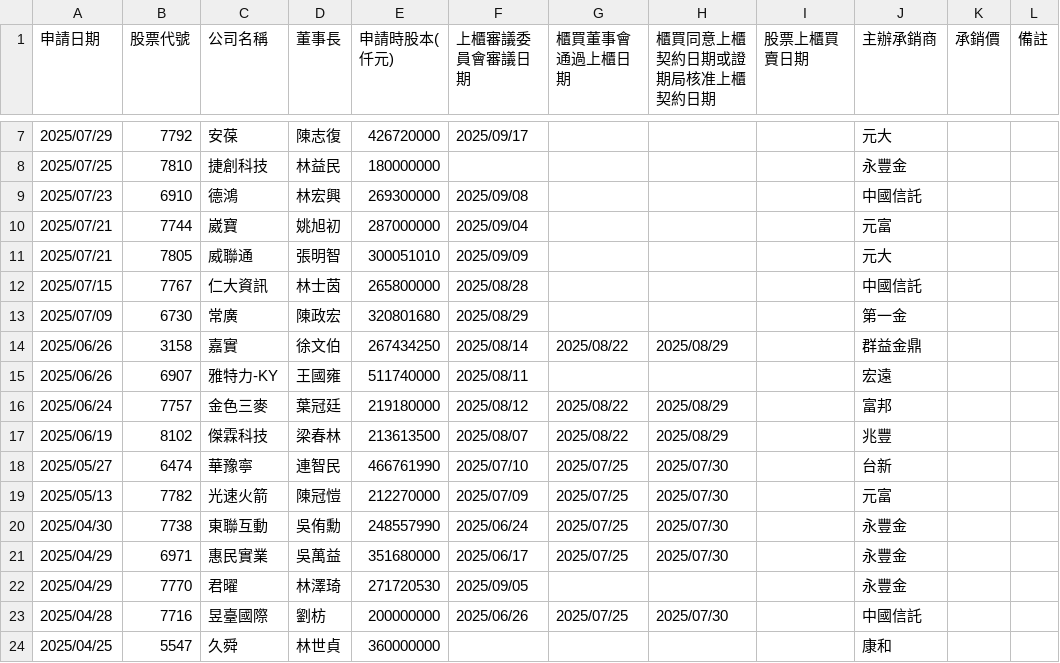
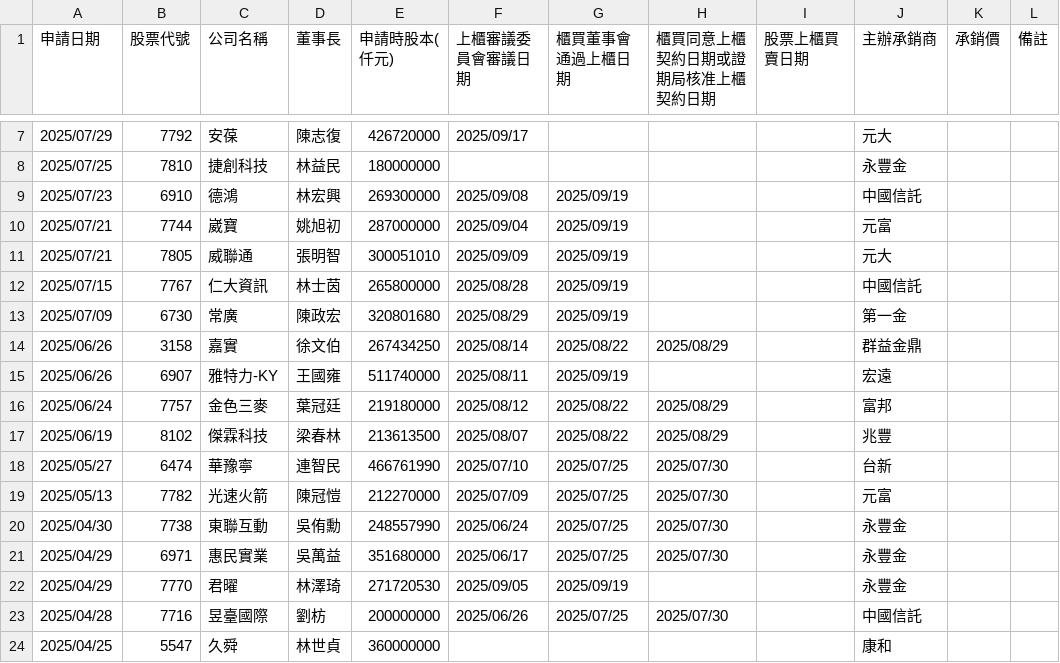
Before and after one commit to wenchiehlee/Selenium-Actions.IPO, a CSV file: TPEX-IPO-utf8-filter.csv, drawn as a sheet; only a part is shown, gaps mark what is left out.

```diff
--- a/TPEX-IPO-utf8-filter.csv
+++ b/TPEX-IPO-utf8-filter.csv
@@ -8,9 +8,9 @@
 "2025/07/25","7810","捷創科技","林益民","180000000","","","","","永豐金","",""
-"2025/07/23","6910","德鴻","林宏興","269300000","2025/09/08","","","","中國信託","",""
-"2025/07/21","7744","崴寶","姚旭初","287000000","2025/09/04","","","","元富","",""
-"2025/07/21","7805","威聯通","張明智","300051010","2025/09/09","","","","元大","",""
-"2025/07/15","7767","仁大資訊","林士茵","265800000","2025/08/28","","","","中國信託","",""
-"2025/07/09","6730","常廣","陳政宏","320801680","2025/08/29","","","","第一金","",""
+"2025/07/23","6910","德鴻","林宏興","269300000","2025/09/08","2025/09/19","","","中國信託","",""
+"2025/07/21","7744","崴寶","姚旭初","287000000","2025/09/04","2025/09/19","","","元富","",""
+"2025/07/21","7805","威聯通","張明智","300051010","2025/09/09","2025/09/19","","","元大","",""
+"2025/07/15","7767","仁大資訊","林士茵","265800000","2025/08/28","2025/09/19","","","中國信託","",""
+"2025/07/09","6730","常廣","陳政宏","320801680","2025/08/29","2025/09/19","","","第一金","",""
 "2025/06/26","3158","嘉實","徐文伯","267434250","2025/08/14","2025/08/22","2025/08/29","","群益金鼎","",""
-"2025/06/26","6907","雅特力-KY","王國雍","511740000","2025/08/11","","","","宏遠","",""
+"2025/06/26","6907","雅特力-KY","王國雍","511740000","2025/08/11","2025/09/19","","","宏遠","",""
 "2025/06/24","7757","金色三麥","葉冠廷","219180000","2025/08/12","2025/08/22","2025/08/29","","富邦","",""
@@ -21,3 +21,3 @@
 "2025/04/29","6971","惠民實業","吳萬益","351680000","2025/06/17","2025/07/25","2025/07/30","","永豐金","",""
-"2025/04/29","7770","君曜","林澤琦","271720530","2025/09/05","","","","永豐金","",""
+"2025/04/29","7770","君曜","林澤琦","271720530","2025/09/05","2025/09/19","","","永豐金","",""
 "2025/04/28","7716","昱臺國際","劉枋","200000000","2025/06/26","2025/07/25","2025/07/30","","中國信託","",""
```
Also changed, not shown: TPEX-IPO-utf8.csv, TWSE_TPEX-IPO-utf8-filter-sort-no-duplicate.csv, 9 other files.
